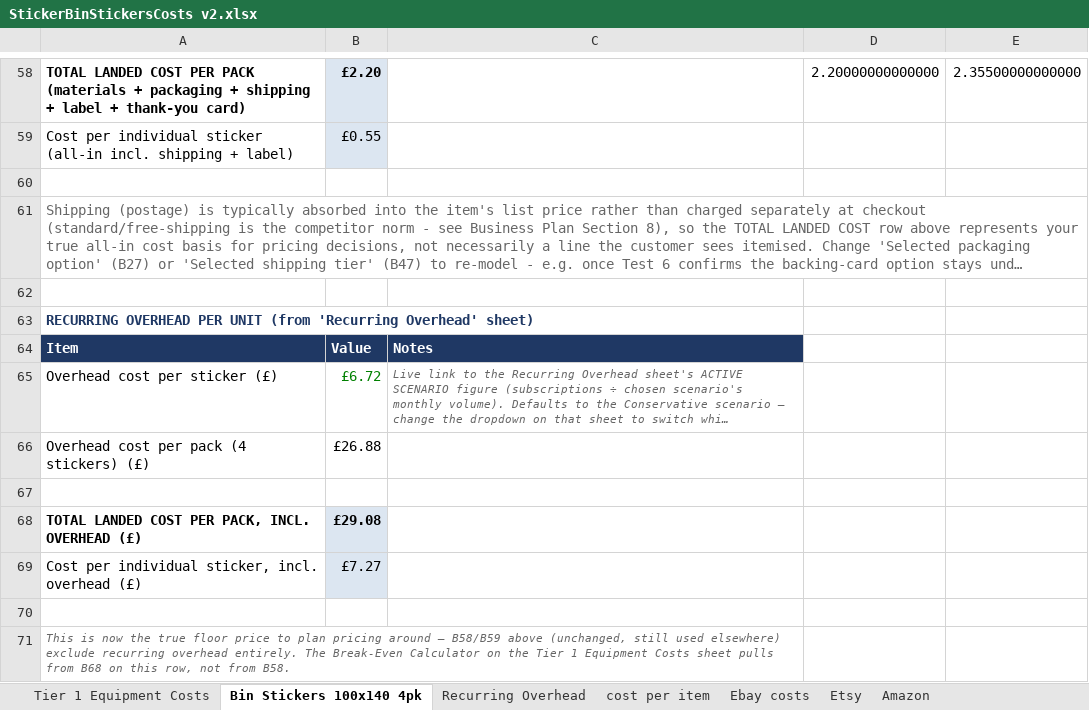
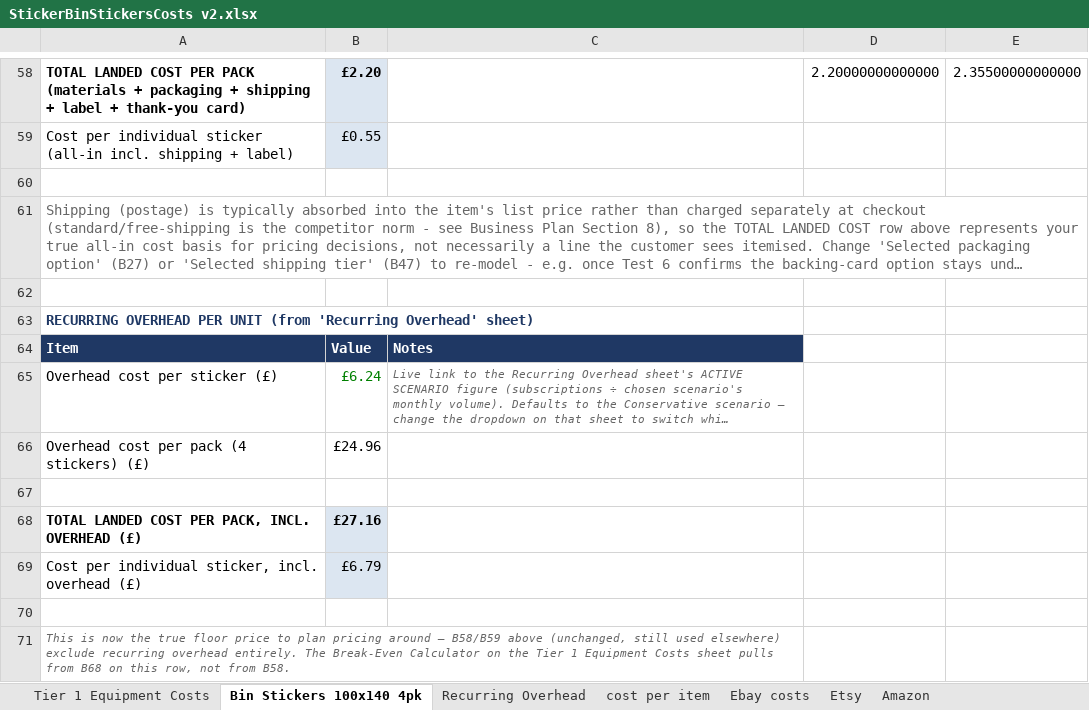
Before and after one commit to lstroh/orderMachine, an Excel workbook: stikerts/StickerBinStickersCosts v2.xlsx, sheet Bin Stickers 100x140 4pk, drawn as a sheet; only a part is shown, gaps mark what is left out; long unchanged cells end in …; values as stored, in another font and other column widths than the file's, no borders; the diff names each change by its address in the sheet, - before the commit and + after, or states it on an @@ line.

Commit message:
Update StickerBinStickersCosts v2.xlsx with new cost data

```diff
--- a/stikerts/StickerBinStickersCosts v2.xlsx (sheet Bin Stickers 100x140 4pk)
+++ b/stikerts/StickerBinStickersCosts v2.xlsx (sheet Bin Stickers 100x140 4pk)
-B65: £6.72
+B65: £6.24
-B66: £26.88
+B66: £24.96
-B68: £29.08
+B68: £27.16
-B69: £7.27
+B69: £6.79
```
Also changed, not shown: sheet Recurring Overhead, sheet Tier 1 Equipment Costs, formulas that keep their value.
